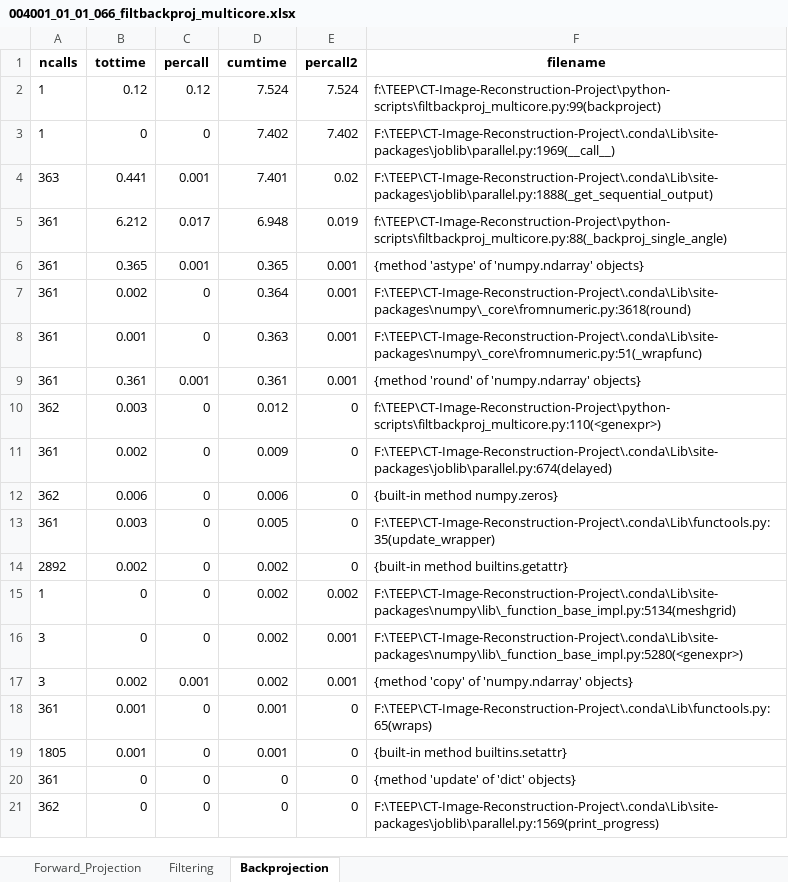
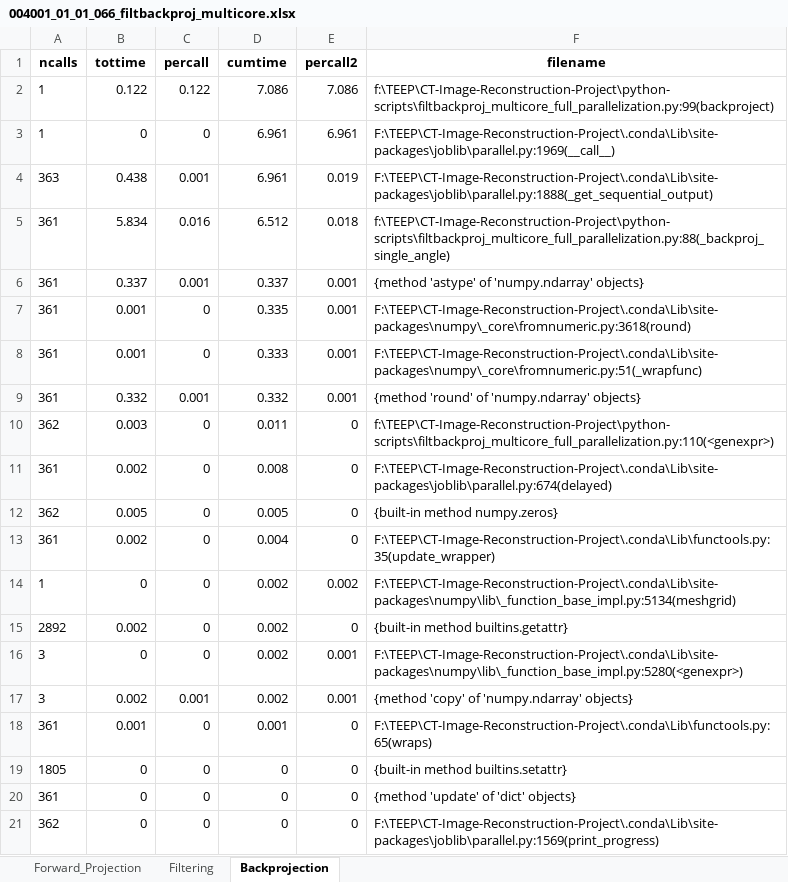
Before and after one commit to Ununvailable/CT-Image-Reconstruction-Project, an Excel workbook: data/profiling_result/004001_01_01_066_filtbackproj_multicore.xlsx, sheet Backprojection, drawn as a sheet; only a part is shown; values as stored, in another font and other column widths than the file's, no borders; removed rows and columns are numbered as before the commit, all else as after; the diff covers the shown part only; the diff names each change by its address in the sheet, - before the commit and + after, or states it on an @@ line.

```diff
--- a/data/profiling_result/004001_01_01_066_filtbackproj_multicore.xlsx (sheet Backprojection)
+++ b/data/profiling_result/004001_01_01_066_filtbackproj_multicore.xlsx (sheet Backprojection)
-row 2: 1 | 0.12 | 0.12 | 7.524 | 7.524 | f:\TEEP\CT-Image-Reconstruction-Project\python-scripts\filtbackproj_multicore.py:99(backproject)
+row 2: 1 | 0.122 | 0.122 | 7.086 | 7.086 | f:\TEEP\CT-Image-Reconstruction-Project\python-scripts\filtbackproj_multicore_full_parallelization.py:99(backproject)
-D3 (cumtime): 7.402
+D3 (cumtime): 6.961
-E3 (percall2): 7.402
+E3 (percall2): 6.961
-B4 (tottime): 0.441
+B4 (tottime): 0.438
-D4 (cumtime): 7.401
+D4 (cumtime): 6.961
-E4 (percall2): 0.02
+E4 (percall2): 0.019
-row 5: 361 | 6.212 | 0.017 | 6.948 | 0.019 | f:\TEEP\CT-Image-Reconstruction-Project\python-scripts\filtbackproj_multicore.py:88(_backproj_single_angle)
+row 5: 361 | 5.834 | 0.016 | 6.512 | 0.018 | f:\TEEP\CT-Image-Reconstruction-Project\python-scripts\filtbackproj_multicore_full_parallelization.py:88(_backproj_single_angle)
-B6 (tottime): 0.365
+B6 (tottime): 0.337
-D6 (cumtime): 0.365
+D6 (cumtime): 0.337
-B7 (tottime): 0.002
+B7 (tottime): 0.001
-D7 (cumtime): 0.364
+D7 (cumtime): 0.335
-D8 (cumtime): 0.363
+D8 (cumtime): 0.333
-B9 (tottime): 0.361
+B9 (tottime): 0.332
-D9 (cumtime): 0.361
+D9 (cumtime): 0.332
-D10 (cumtime): 0.012
+D10 (cumtime): 0.011
-F10 (filename): f:\TEEP\CT-Image-Reconstruction-Project\python-scripts\filtbackproj_multicore.py:110(<genexpr>)
+F10 (filename): f:\TEEP\CT-Image-Reconstruction-Project\python-scripts\filtbackproj_multicore_full_parallelization.py:110(<genexpr>)
-D11 (cumtime): 0.009
+D11 (cumtime): 0.008
-B12 (tottime): 0.006
+B12 (tottime): 0.005
-D12 (cumtime): 0.006
+D12 (cumtime): 0.005
-B13 (tottime): 0.003
+B13 (tottime): 0.002
-D13 (cumtime): 0.005
+D13 (cumtime): 0.004
@@ row 15 moved to row 14: 1 @@
-B19 (tottime): 0.001
+B19 (tottime): 0
-D19 (cumtime): 0.001
+D19 (cumtime): 0
```
Also changed, not shown: 32 moved rows elsewhere in this sheet, sheet Forward_Projection, sheet Filtering, 45 other files.
